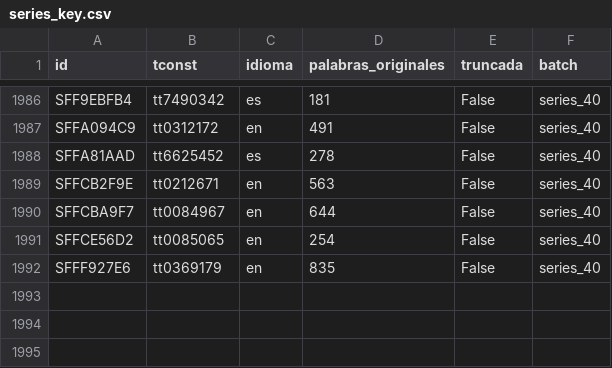
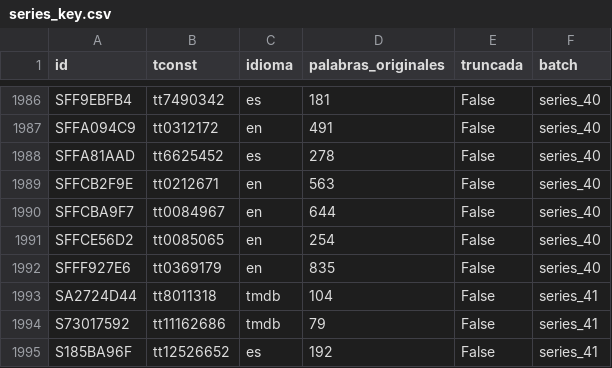
Before and after one commit to victoriano/happyend, a CSV file: annotation/claves/series_key.csv, drawn as a sheet; only a part is shown, gaps mark what is left out.

```diff
--- a/annotation/claves/series_key.csv
+++ b/annotation/claves/series_key.csv
@@ -1992 +1992,4 @@ SFFCE56D2,tt0085065,en,254,False,series_40
 SFFF927E6,tt0369179,en,835,False,series_40
+SA2724D44,tt8011318,tmdb,104,False,series_41
+S73017592,tt11162686,tmdb,79,False,series_41
+S185BA96F,tt12526652,es,192,False,series_41
```
Also changed, not shown: 29 other files.
